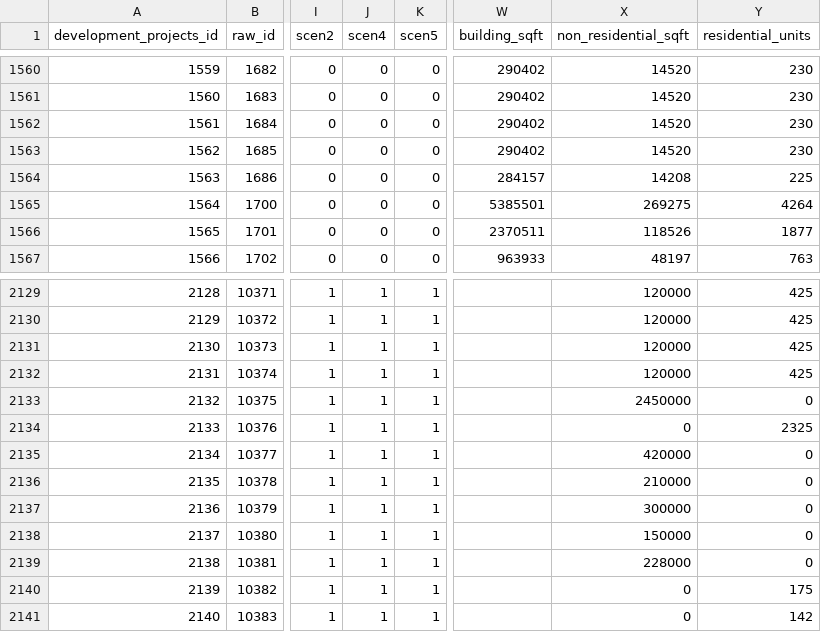
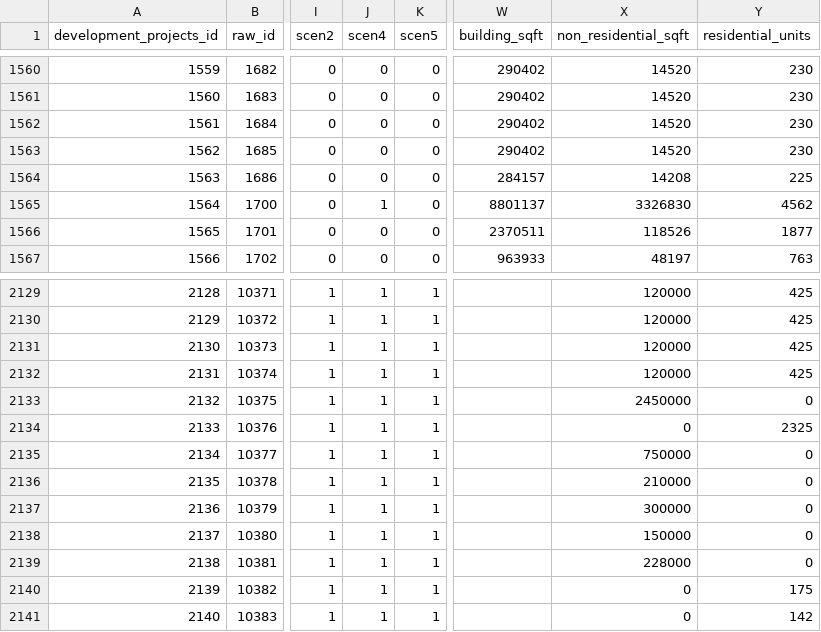
Before and after one commit to UDST/bayarea_urbansim, a CSV file: data/development_projects.csv, drawn as a sheet; only a part is shown, gaps mark what is left out; the diff names each change by its address in the sheet, - before the commit and + after, or states it on an @@ line.

```diff
--- a/data/development_projects.csv
+++ b/data/development_projects.csv
-J1565 (scen4): 0
+J1565 (scen4): 1
-W1565 (building_sqft): 5385501
+W1565 (building_sqft): 8801137
-X1565 (non_residential_sqft): 269275
+X1565 (non_residential_sqft): 3326830
-Y1565 (residential_units): 4264
+Y1565 (residential_units): 4562
-X2135 (non_residential_sqft): 420000
+X2135 (non_residential_sqft): 750000
```
Also changed, not shown: data/zoning_mods_4.csv.
